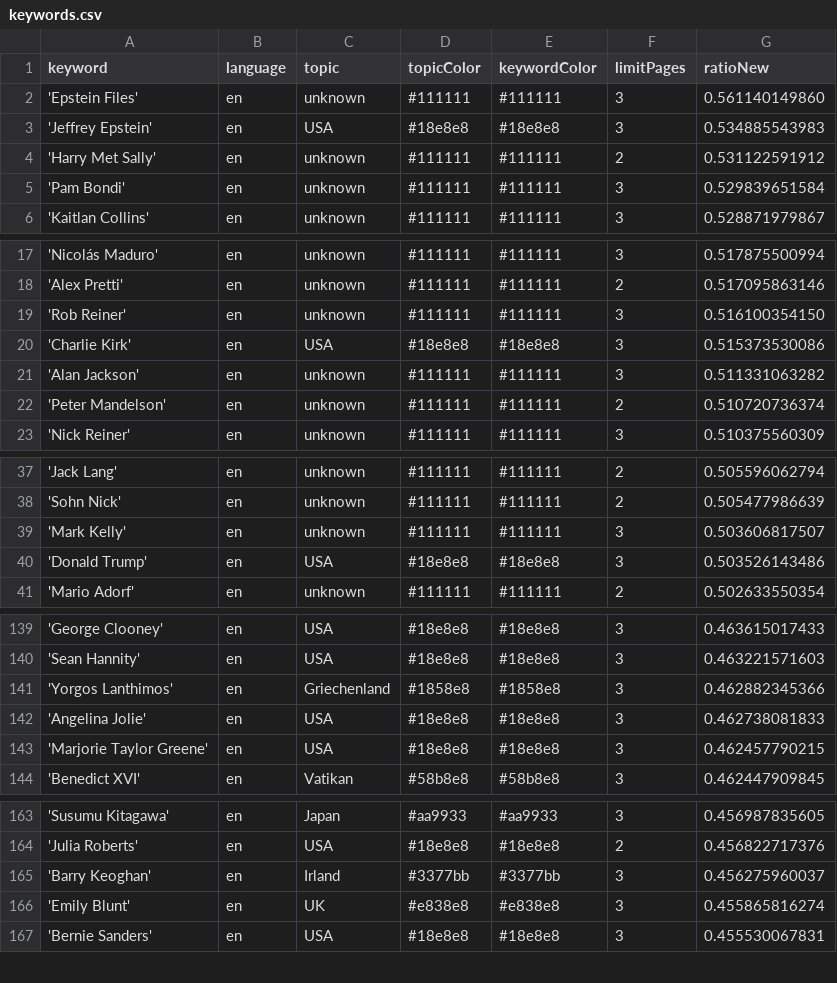
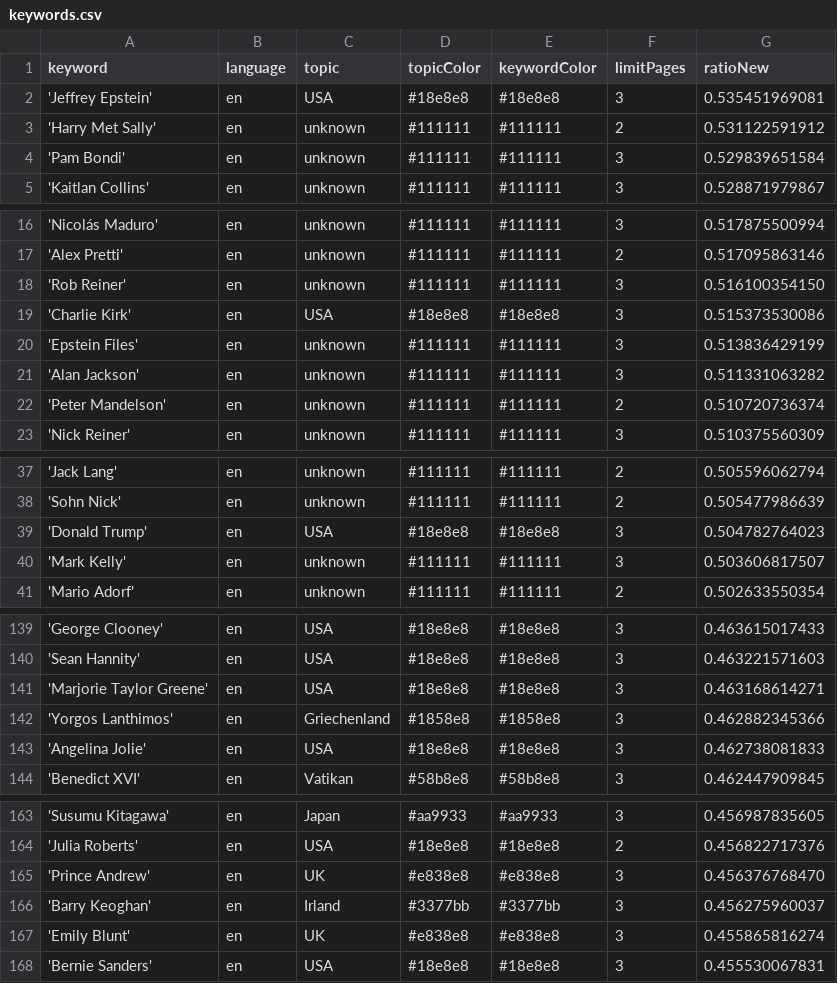
Before and after one commit to JoPhi24-news/peopleWhisperer, a CSV file: keywords.csv, drawn as a sheet; only a part is shown, gaps mark what is left out; the diff covers the shown part only.

```diff
--- a/keywords.csv
+++ b/keywords.csv
@@ -1,4 +1,3 @@
 keyword,language,topic,topicColor,keywordColor,limitPages,ratioNew
-'Epstein Files',en,unknown,#111111,#111111,3,0.561140149860
-'Jeffrey Epstein',en,USA,#18e8e8,#18e8e8,3,0.534885543983
+'Jeffrey Epstein',en,USA,#18e8e8,#18e8e8,3,0.535451969081
 'Harry Met Sally',en,unknown,#111111,#111111,2,0.531122591912
@@ -20,2 +19,3 @@ keyword,language,topic,topicColor,keywordColor,limitPages,ratioNew
 'Charlie Kirk',en,USA,#18e8e8,#18e8e8,3,0.515373530086
+'Epstein Files',en,unknown,#111111,#111111,3,0.513836429199
 'Alan Jackson',en,unknown,#111111,#111111,3,0.511331063282
@@ -38,4 +38,4 @@ keyword,language,topic,topicColor,keywordColor,limitPages,ratioNew
 'Sohn Nick',en,unknown,#111111,#111111,2,0.505477986639
+'Donald Trump',en,USA,#18e8e8,#18e8e8,3,0.504782764023
 'Mark Kelly',en,unknown,#111111,#111111,3,0.503606817507
-'Donald Trump',en,USA,#18e8e8,#18e8e8,3,0.503526143486
 'Mario Adorf',en,unknown,#111111,#111111,2,0.502633550354
@@ -140,5 +140,5 @@ keyword,language,topic,topicColor,keywordColor,limitPages,ratioNew
 'Sean Hannity',en,USA,#18e8e8,#18e8e8,3,0.463221571603
+'Marjorie Taylor Greene',en,USA,#18e8e8,#18e8e8,3,0.463168614271
 'Yorgos Lanthimos',en,Griechenland,#1858e8,#1858e8,3,0.462882345366
 'Angelina Jolie',en,USA,#18e8e8,#18e8e8,3,0.462738081833
-'Marjorie Taylor Greene',en,USA,#18e8e8,#18e8e8,3,0.462457790215
 'Benedict XVI',en,Vatikan,#58b8e8,#58b8e8,3,0.462447909845
@@ -164,2 +164,3 @@ keyword,language,topic,topicColor,keywordColor,limitPages,ratioNew
 'Julia Roberts',en,USA,#18e8e8,#18e8e8,2,0.456822717376
+'Prince Andrew',en,UK,#e838e8,#e838e8,3,0.456376768470
 'Barry Keoghan',en,Irland,#3377bb,#3377bb,3,0.456275960037
```
Also changed, not shown: 1 removed row and 1 edited cell elsewhere in this file, csv/news_2026_02.csv, 1 other file.
